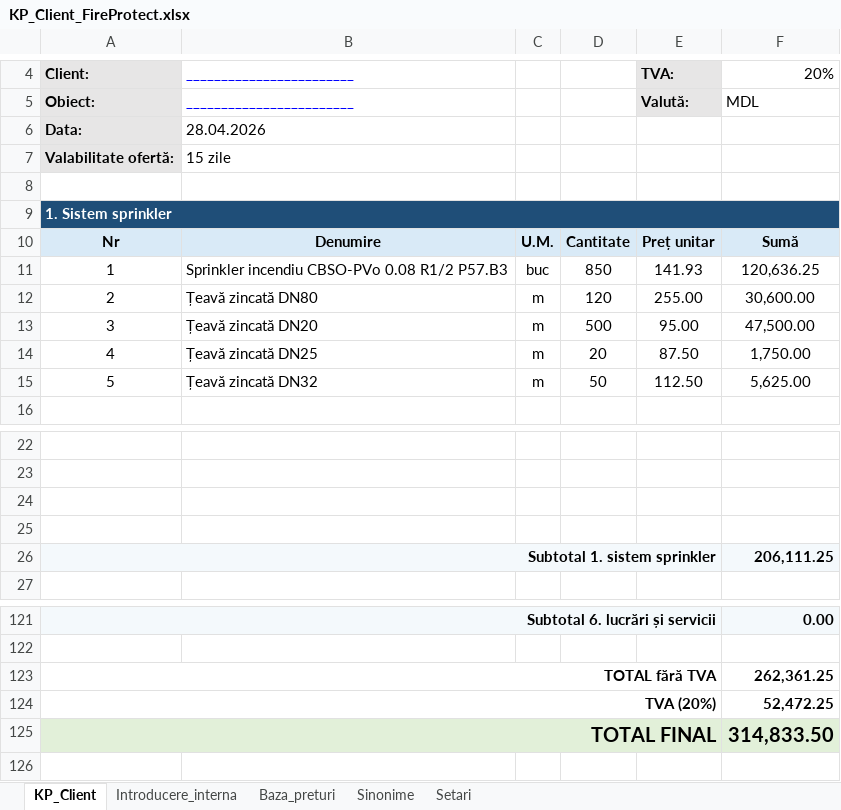
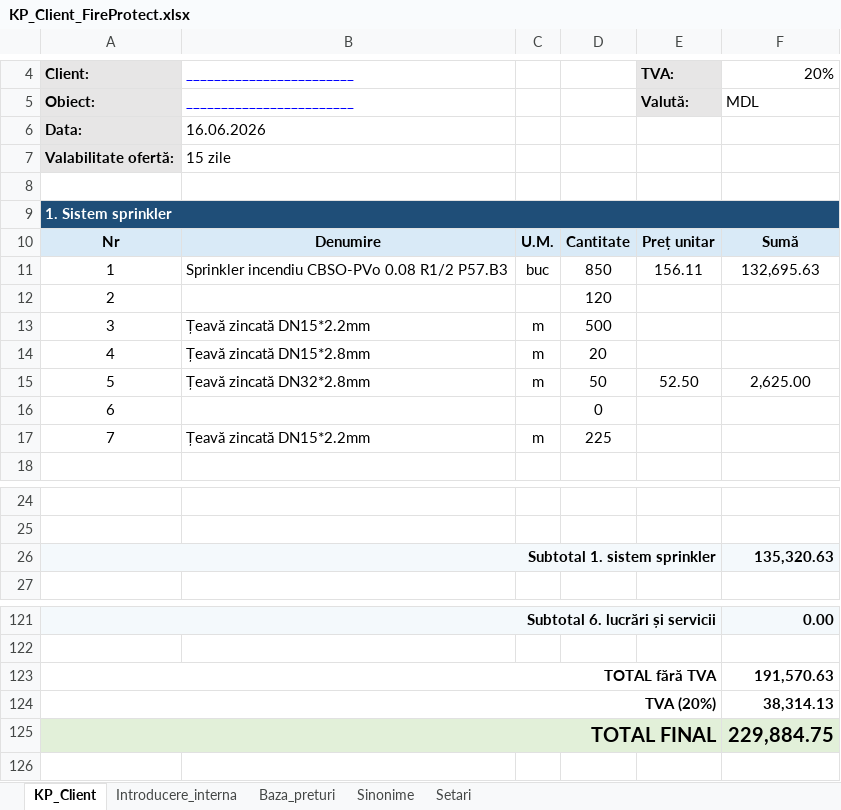
Before and after one commit to vbuzadji-boop/fireprotect-kp-bot, an Excel workbook: KP_Client_FireProtect.xlsx, sheet KP_Client, drawn as a sheet; only a part is shown, gaps mark what is left out; values as stored, in another font and other column widths than the file's, no borders; removed rows and columns are numbered as before the commit, all else as after; the diff names each change by its address in the sheet, - before the commit and + after, or states it on an @@ line.

```diff
--- a/KP_Client_FireProtect.xlsx (sheet KP_Client)
+++ b/KP_Client_FireProtect.xlsx (sheet KP_Client)
-B6: 28.04.2026
+B6: 16.06.2026
-E11: 141.93
+E11: 156.11
-F11: 120,636.25
+F11: 132,695.63
-B12: Țeavă zincată DN80
+B12: (empty)
-C12: m
+C12: (empty)
-E12: 255.00
+E12: (empty)
-F12: 30,600.00
+F12: (empty)
-B13: Țeavă zincată DN20
+B13: Țeavă zincată DN15*2.2mm
-E13: 95.00
+E13: (empty)
-F13: 47,500.00
+F13: (empty)
-B14: Țeavă zincată DN25
+B14: Țeavă zincată DN15*2.8mm
-E14: 87.50
+E14: (empty)
-F14: 1,750.00
+F14: (empty)
-B15: Țeavă zincată DN32
+B15: Țeavă zincată DN32*2.8mm
-E15: 112.50
+E15: 52.50
-F15: 5,625.00
+F15: 2,625.00
+row 16: 6 |  |  | 0
+row 17: 7 | Țeavă zincată DN15*2.2mm | m | 225
-row 24: (empty)
-row 25: (empty)
-F26: 206,111.25
+F26: 135,320.63
-F123: 262,361.25
+F123: 191,570.63
-F124: 52,472.25
+F124: 38,314.13
-F125: 314,833.50
+F125: 229,884.75
```
Also changed, not shown: sheet Baza_preturi, sheet Sinonime, sheet Introducere_interna, formulas that keep their value, hidden cells.
